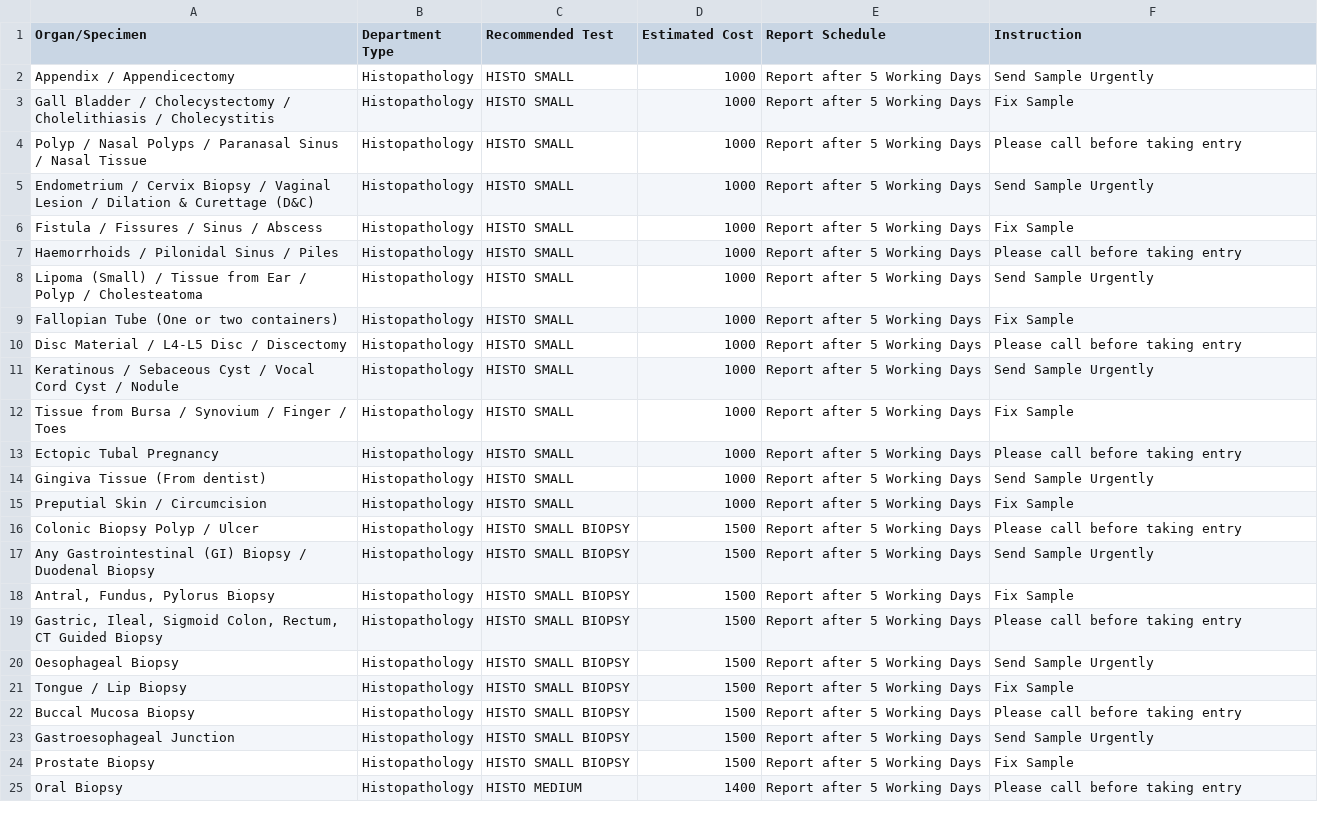
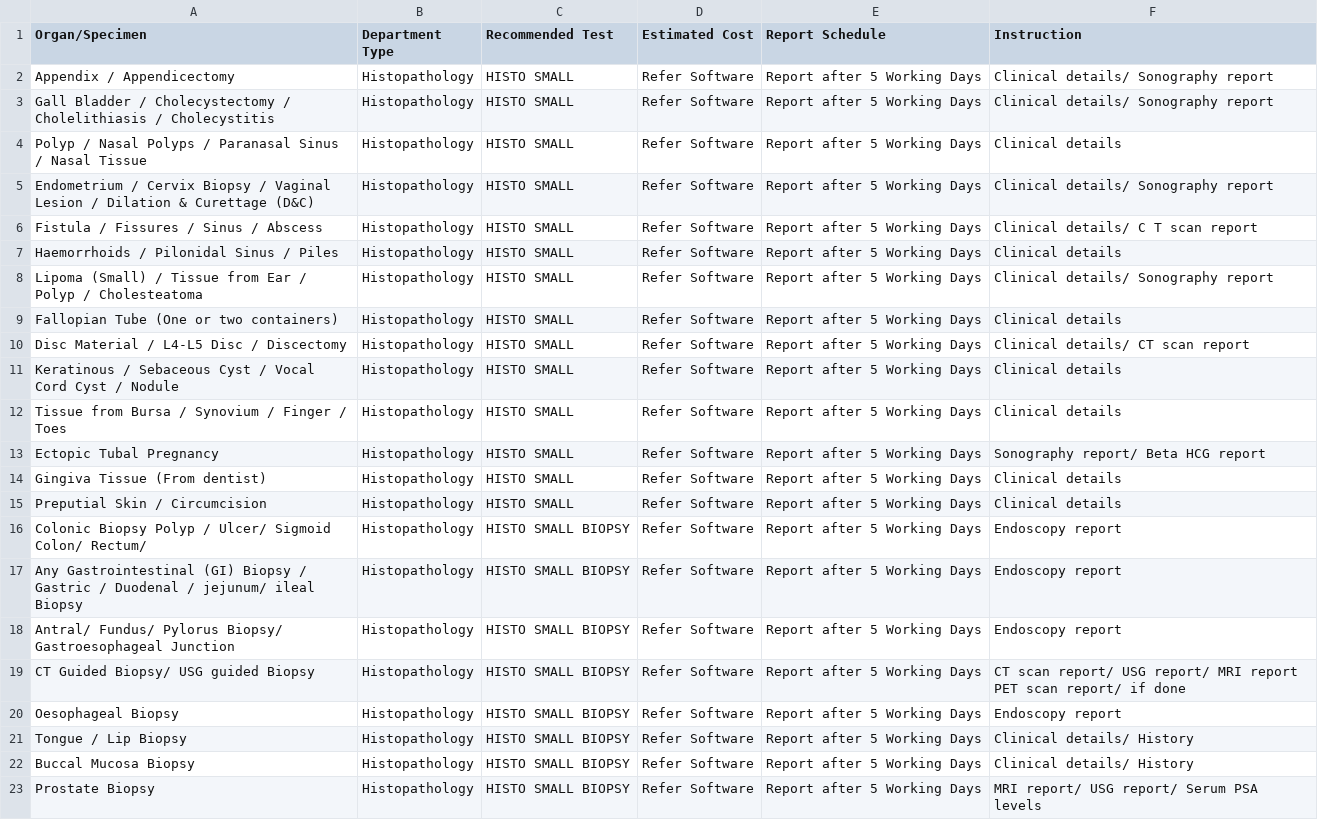
Before and after one commit to drjariwalalaboratory/TestDirectory, a CSV file: data.csv, drawn as a sheet; only a part is shown; removed rows and columns are numbered as before the commit, all else as after; the diff covers the shown part only; the diff names each change by its address in the sheet, - before the commit and + after, or states it on an @@ line.

```diff
--- a/data.csv
+++ b/data.csv
-D2:D15 (Estimated Cost): 1000
+D2:D15 (Estimated Cost): Refer Software
-F2 (Instruction): Send Sample Urgently
+F2 (Instruction): Clinical details/ Sonography report
-F3 (Instruction): Fix Sample
+F3 (Instruction): Clinical details/ Sonography report
-F4 (Instruction): Please call before taking entry
+F4 (Instruction): Clinical details
-F5 (Instruction): Send Sample Urgently
+F5 (Instruction): Clinical details/ Sonography report
-F6 (Instruction): Fix Sample
+F6 (Instruction): Clinical details/ C T scan report
-F7 (Instruction): Please call before taking entry
+F7 (Instruction): Clinical details
-F8 (Instruction): Send Sample Urgently
+F8 (Instruction): Clinical details/ Sonography report
-F9 (Instruction): Fix Sample
+F9 (Instruction): Clinical details
-F10 (Instruction): Please call before taking entry
+F10 (Instruction): Clinical details/ CT scan report
-F11 (Instruction): Send Sample Urgently
+F11 (Instruction): Clinical details
-F12 (Instruction): Fix Sample
+F12 (Instruction): Clinical details
-F13 (Instruction): Please call before taking entry
+F13 (Instruction): Sonography report/ Beta HCG report
-F14 (Instruction): Send Sample Urgently
+F14 (Instruction): Clinical details
-F15 (Instruction): Fix Sample
+F15 (Instruction): Clinical details
-A16 (Organ/Specimen): Colonic Biopsy Polyp / Ulcer
+A16 (Organ/Specimen): Colonic Biopsy Polyp / Ulcer/ Sigmoid Colon/ Rectum/
-D16:D22 (Estimated Cost): 1500
+D16:D22 (Estimated Cost): Refer Software
-F16 (Instruction): Please call before taking entry
+F16 (Instruction): Endoscopy report
-A17 (Organ/Specimen): …Biopsy / Duodenal Biopsy
+A17 (Organ/Specimen): …Biopsy / Gastric / Duodenal / jejunum/ ileal Biopsy
-F17 (Instruction): Send Sample Urgently
+F17 (Instruction): Endoscopy report
-A18 (Organ/Specimen): Antral, Fundus, Pylorus Biopsy
+A18 (Organ/Specimen): Antral/ Fundus/ Pylorus Biopsy/ Gastroesophageal Junction
-F18 (Instruction): Fix Sample
+F18 (Instruction): Endoscopy report
-A19 (Organ/Specimen): Gastric, Ileal, Sigmoid Colon, Rectum, CT Guided Biopsy
+A19 (Organ/Specimen): CT Guided Biopsy/ USG guided Biopsy
-F19 (Instruction): Please call before taking entry
+F19 (Instruction): CT scan report/ USG report/ MRI report PET scan report/ if done
-F20 (Instruction): Send Sample Urgently
+F20 (Instruction): Endoscopy report
-F21 (Instruction): Fix Sample
+F21 (Instruction): Clinical details/ History
-F22 (Instruction): Please call before taking entry
+F22 (Instruction): Clinical details/ History
-row 23: Gastroesophageal Junction | Histopathology | HISTO SMALL BIOPSY | 1500 | Report after 5 Working Days | Send Sample Urgently
-D23 (Estimated Cost): 1500
+D23 (Estimated Cost): Refer Software
-F23 (Instruction): Fix Sample
+F23 (Instruction): MRI report/ USG report/ Serum PSA levels
-row 25: Oral Biopsy | Histopathology | HISTO MEDIUM | 1400 | Report after 5 Working Days | Please call before taking entry
```
Also changed, not shown: 5 added rows, 2 removed rows and 56 edited cells elsewhere in this file, 1 other file.
